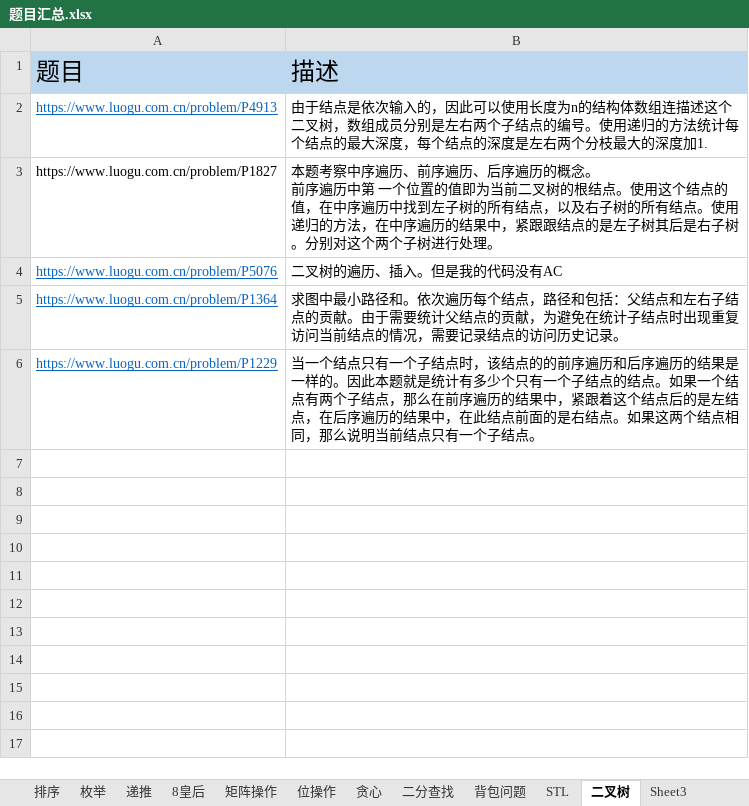
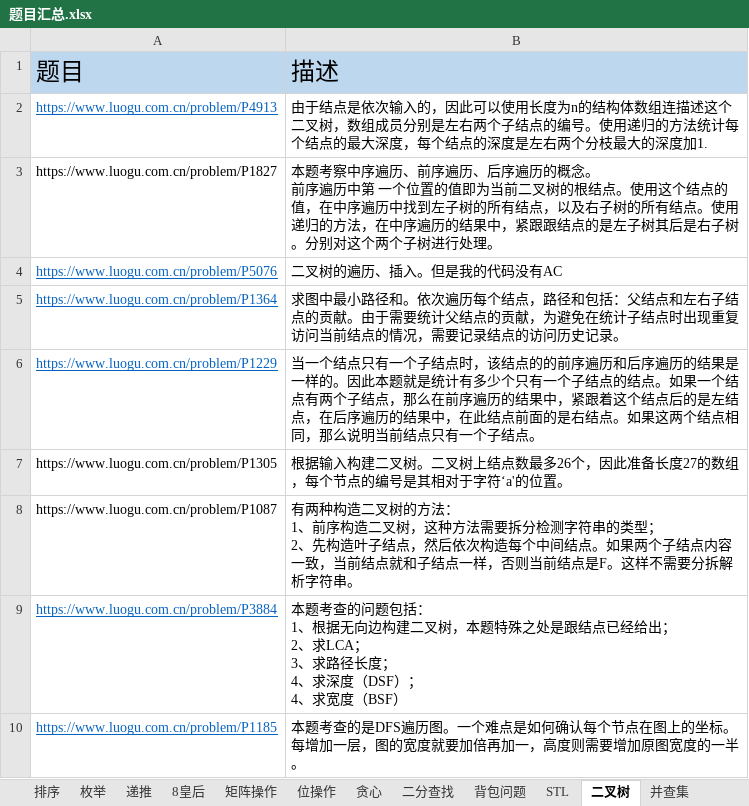
Before and after one commit to samuelzq/cpp_lesson, an Excel workbook: 题目汇总.xlsx, sheet 二叉树, drawn as a sheet; values as stored, in another font and other column widths than the file's, no borders; ↵ is a line break in a cell; the diff names each change by its address in the sheet, - before the commit and + after, or states it on an @@ line.

```diff
--- a/题目汇总.xlsx (sheet 二叉树)
+++ b/题目汇总.xlsx (sheet 二叉树)
-sheet tab: Sheet3
+sheet tab: 并查集
+row 7: https://www.luogu.com.cn/problem/P1305 | 根据输入构建二叉树。二叉树上结点数最多26个，因此准备长度27的数组，每个节点的编号是其相对于字符‘a'的位置。
+row 8: https://www.luogu.com.cn/problem/P1087 | 有两种构造二叉树的方法： ↵ 1、前序构造二叉树，这种方法需要拆分检测字符串的类型； ↵ 2、先构造叶子结点，然后依次构造每个中间结点。如果两个子结点内容一致，当前结点就和子结点一样，否则当前结点是F。这样不需要分拆解析字符串。
+row 9: https://www.luogu.com.cn/problem/P3884 | 本题考查的问题包括： ↵ 1、根据无向边构建二叉树，本题特殊之处是跟结点已经给出； ↵ 2、求LCA； ↵ 3、求路径长度； ↵ 4、求深度（DSF）； ↵ 4、求宽度（BSF）
+row 10: https://www.luogu.com.cn/problem/P1185 | 本题考查的是DFS遍历图。一个难点是如何确认每个节点在图上的坐标。每增加一层，图的宽度就要加倍再加一，高度则需要增加原图宽度的一半。
```
Also changed, not shown: sheet STL, sheet 并查集, sheet 前缀和差分, sheet 二分查找, other sheet tabs, charts or pictures, 28 other files.
